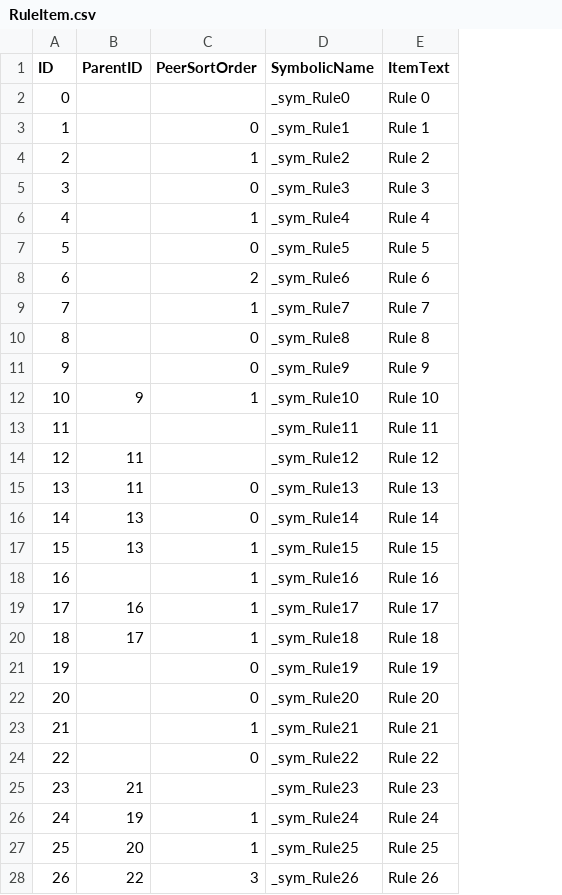
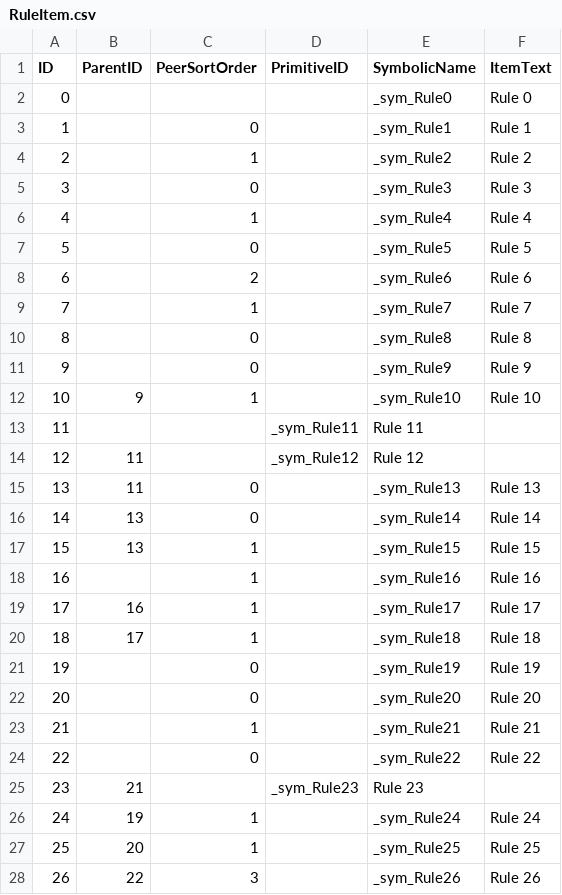
Before and after one commit to BillHertzing/ATAP.Utilities, a CSV file: Databases/BuildSets/DATA/RuleItem.csv, drawn as a sheet; only a part is shown; addresses are those after the commit; the diff names each change by its address in the sheet, - before the commit and + after, or states it on an @@ line.

Commit message:
docs: build Compendium documents for MSBuild, PowerShell, CSharp, SQL, and StructuredData
Closes #60

Renamed Csproj compendium to MSBuild compendium and ingested Directory.Build.props
and Directory.Build.targets. Added MSBuild-specific primitives for imports, targets,
and tasks. Documents central package management and solution-wide build patterns.

Also includes work on the ATAPUtilities database, its operational and management scripts, and its contents

```diff
--- a/Databases/BuildSets/DATA/RuleItem.csv
+++ b/Databases/BuildSets/DATA/RuleItem.csv
+column D (PrimitiveID), rows 13-25: _sym_Rule11 | _sym_Rule12 |  |  |  |  |  |  |  |  |  |  | _sym_Rule23
-E13 (SymbolicName): _sym_Rule11
+E13 (SymbolicName): Rule 11
-F13 (ItemText): Rule 11
+F13 (ItemText): (empty)
-E14 (SymbolicName): _sym_Rule12
+E14 (SymbolicName): Rule 12
-F14 (ItemText): Rule 12
+F14 (ItemText): (empty)
-E25 (SymbolicName): _sym_Rule23
+E25 (SymbolicName): Rule 23
-F25 (ItemText): Rule 23
+F25 (ItemText): (empty)
```
Also changed, not shown: 43 other files.
